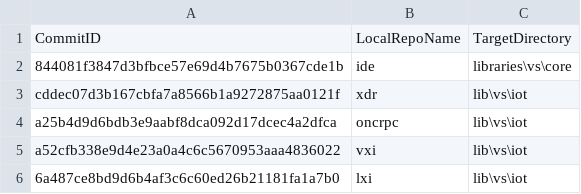
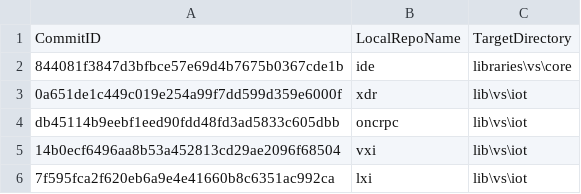
Before and after one commit to ATECoder/dn.lxi, a CSV file: ExternalReposCommits.csv, drawn as a sheet.

Commit message:
Fix read-me file. Correct typos.

```diff
--- a/ExternalReposCommits.csv
+++ b/ExternalReposCommits.csv
@@ -2,5 +2,5 @@ CommitID,LocalRepoName,TargetDirectory
 844081f3847d3bfbce57e69d4b7675b0367cde1b,ide,libraries\vs\core
-cddec07d3b167cbfa7a8566b1a9272875aa0121f,xdr,lib\vs\iot
-a25b4d9d6bdb3e9aabf8dca092d17dcec4a2dfca,oncrpc,lib\vs\iot
-a52cfb338e9d4e23a0a4c6c5670953aaa4836022,vxi,lib\vs\iot
-6a487ce8bd9d6b4af3c6c60ed26b21181fa1a7b0,lxi,lib\vs\iot
+0a651de1c449c019e254a99f7dd599d359e6000f,xdr,lib\vs\iot
+db45114b9eebf1eed90fdd48fd3ad5833c605dbb,oncrpc,lib\vs\iot
+14b0ecf6496aa8b53a452813cd29ae2096f68504,vxi,lib\vs\iot
+7f595fca2f620eb6a9e4e41660b8c6351ac992ca,lxi,lib\vs\iot
```
Also changed, not shown: 1 other file.
